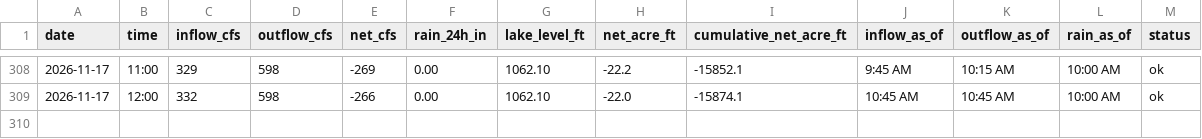
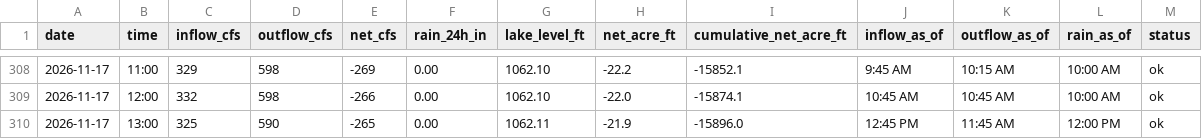
Before and after one commit to rjcanfield139-thwg/lake-lanier-logger, a CSV file: data/lake_lanier_log.csv, drawn as a sheet; only a part is shown, gaps mark what is left out.

```diff
--- a/data/lake_lanier_log.csv
+++ b/data/lake_lanier_log.csv
@@ -309 +309,2 @@ date,time,inflow_cfs,outflow_cfs,net_cfs,rain_24h_in,lake_level_ft,net_acre_ft,c
 2026-11-17,12:00,332,598,-266,0.00,1062.10,-22.0,-15874.1,10:45 AM,10:45 AM,10:00 AM,ok
+2026-11-17,13:00,325,590,-265,0.00,1062.11,-21.9,-15896.0,12:45 PM,11:45 AM,12:00 PM,ok
```
Also changed, not shown: data/lake_lanier_daily.csv.
